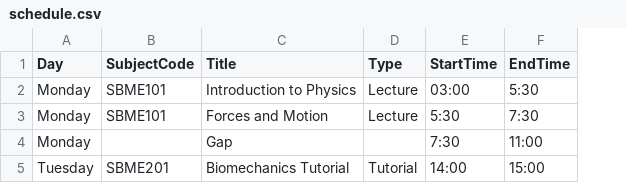
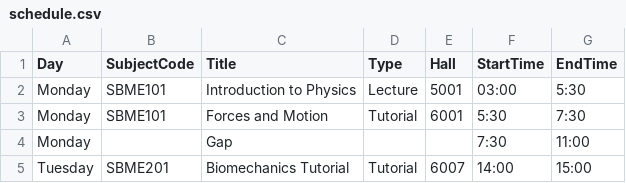
Before and after one commit to fady-nasser/SBME_2029, a CSV file: public/data/schedule.csv, drawn as a sheet; the diff names each change by its address in the sheet, - before the commit and + after, or states it on an @@ line.

```diff
--- a/public/data/schedule.csv
+++ b/public/data/schedule.csv
+column E (Hall), rows 2-5: 5001 | 6001 |  | 6007
-D3 (Type): Lecture
+D3 (Type): Tutorial
```
Also changed, not shown: public/data/exams.csv, 13 other files.
